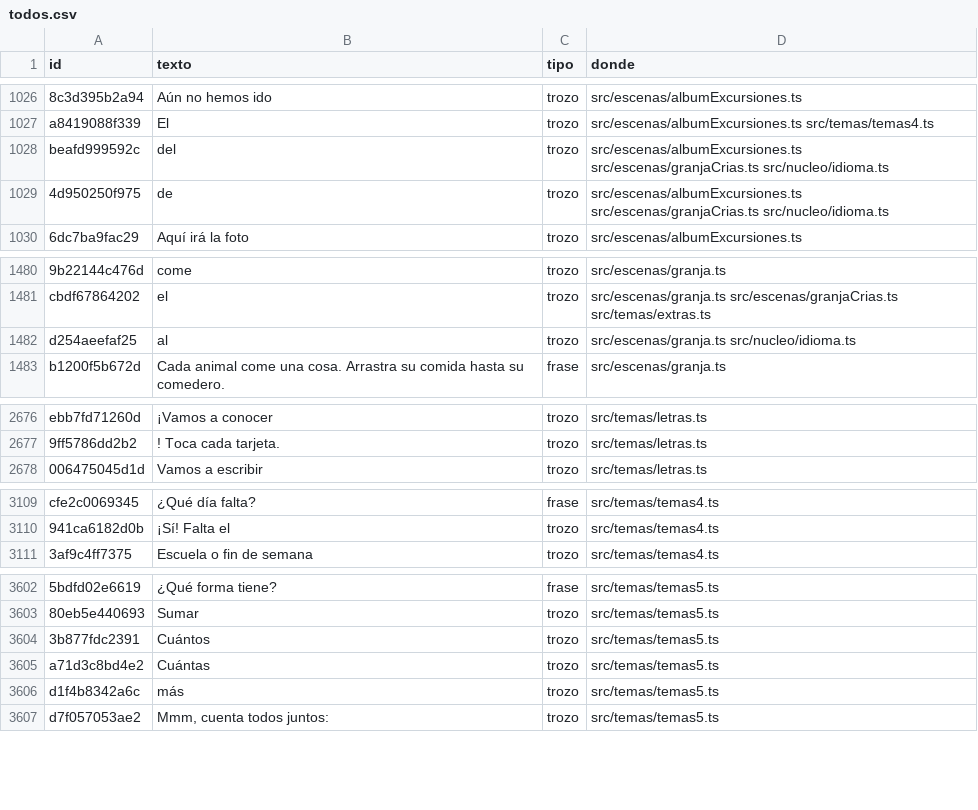
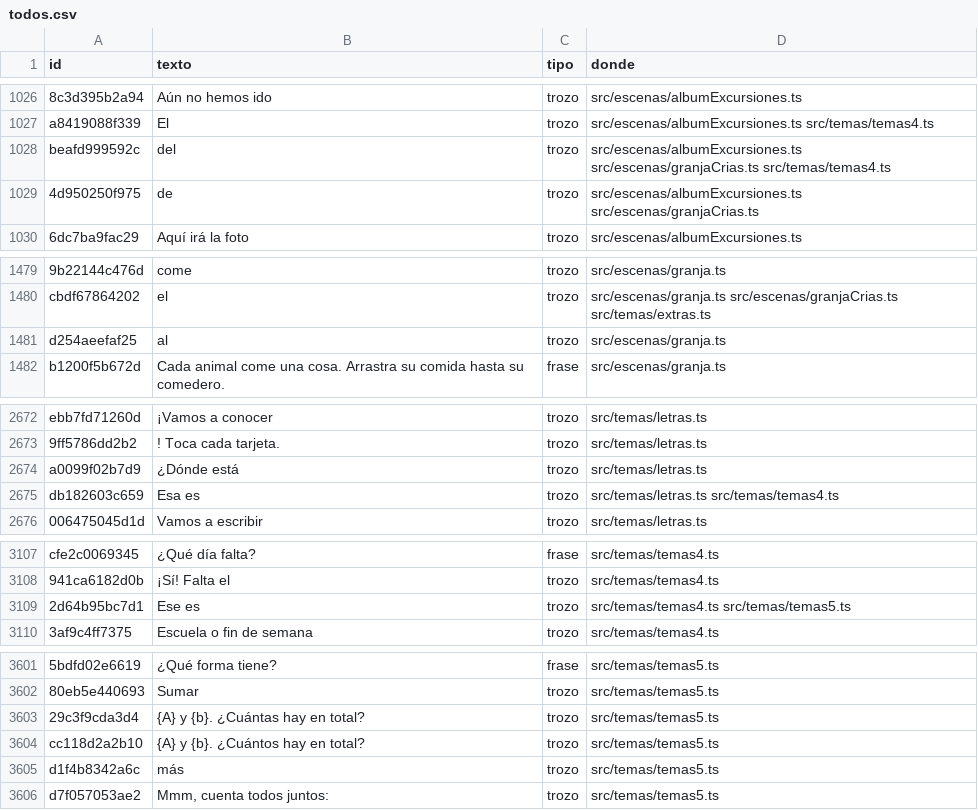
Before and after one commit to fercala/curiolandia-new, a CSV file: dialogos/todos.csv, drawn as a sheet; only a part is shown, gaps mark what is left out; addresses are those after the commit; the diff covers the shown part only; the diff names each change by its address in the sheet, - before the commit and + after, or states it on an @@ line.

```diff
--- a/dialogos/todos.csv
+++ b/dialogos/todos.csv
-D1028 (donde): src/escenas/albumExcursiones.ts src/escenas/granjaCrias.ts src/nucleo/idioma.ts
+D1028 (donde): src/escenas/albumExcursiones.ts src/escenas/granjaCrias.ts src/temas/temas4.ts
-D1029 (donde): src/escenas/albumExcursiones.ts src/escenas/granjaCrias.ts src/nucleo/idioma.ts
+D1029 (donde): src/escenas/albumExcursiones.ts src/escenas/granjaCrias.ts
-D1481 (donde): src/escenas/granja.ts src/nucleo/idioma.ts
+D1481 (donde): src/escenas/granja.ts
+row 2674: a0099f02b7d9 | ¿Dónde está | trozo | src/temas/letras.ts
+row 2675: db182603c659 | Esa es | trozo | src/temas/letras.ts src/temas/temas4.ts
+row 3109: 2d64b95bc7d1 | Ese es | trozo | src/temas/temas4.ts src/temas/temas5.ts
-A3603 (id): 3b877fdc2391
+A3603 (id): 29c3f9cda3d4
-B3603 (texto): Cuántos
+B3603 (texto): {A} y {b}. ¿Cuántas hay en total?
-A3604 (id): a71d3c8bd4e2
+A3604 (id): cc118d2a2b10
-B3604 (texto): Cuántas
+B3604 (texto): {A} y {b}. ¿Cuántos hay en total?
```
Also changed, not shown: 6 added rows, 10 removed rows and 16 edited cells elsewhere in this file, 22 other files.
